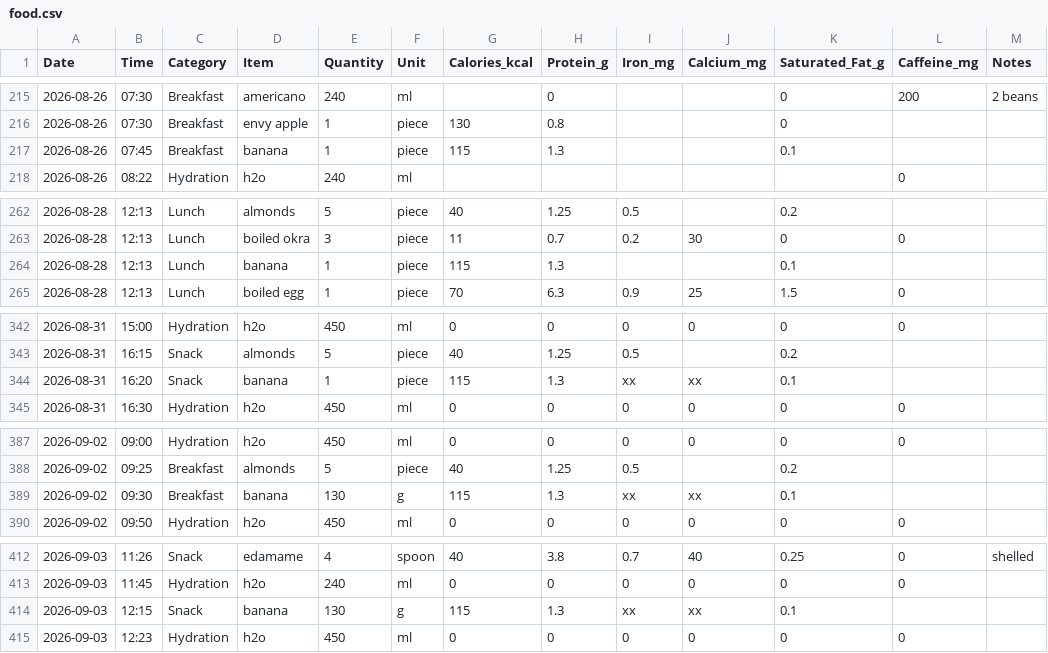
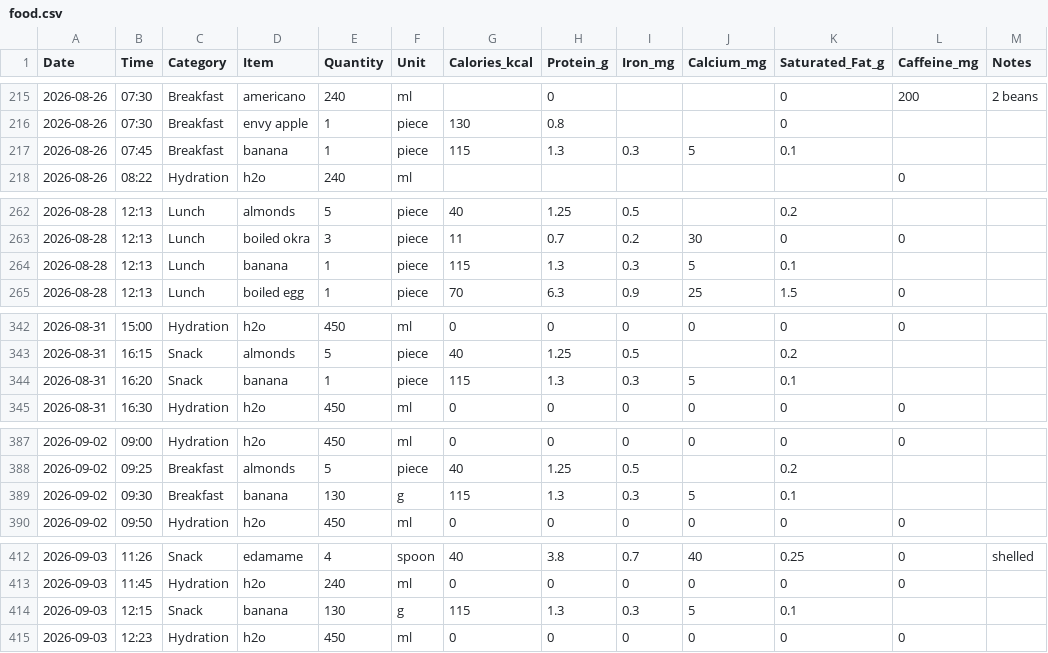
Before and after one commit to kaevinlaw/health_track, a CSV file: food.csv, drawn as a sheet; only a part is shown, gaps mark what is left out.

Commit message:
bananas

```diff
--- a/food.csv
+++ b/food.csv
@@ -216,3 +216,3 @@ Date,Time,Category,Item,Quantity,Unit,Calories_kcal,Protein_g,Iron_mg,Calcium_mg
 2026-08-26,07:30,Breakfast,envy apple,1,piece,130,0.8,,,0,,
-2026-08-26,07:45,Breakfast,banana,1,piece,115,1.3,,,0.1,,
+2026-08-26,07:45,Breakfast,banana,1,piece,115,1.3,0.3,5,0.1,,
 2026-08-26,08:22,Hydration,h2o,240,ml,,,,,,0,
@@ -263,3 +263,3 @@ Date,Time,Category,Item,Quantity,Unit,Calories_kcal,Protein_g,Iron_mg,Calcium_mg
 2026-08-28,12:13,Lunch,boiled okra,3,piece,11,0.7,0.2,30,0,0,
-2026-08-28,12:13,Lunch,banana,1,piece,115,1.3,,,0.1,,
+2026-08-28,12:13,Lunch,banana,1,piece,115,1.3,0.3,5,0.1,,
 2026-08-28,12:13,Lunch,boiled egg,1,piece,70,6.3,0.9,25,1.5,0,
@@ -343,3 +343,3 @@ Date,Time,Category,Item,Quantity,Unit,Calories_kcal,Protein_g,Iron_mg,Calcium_mg
 2026-08-31,16:15,Snack,almonds,5,piece,40,1.25,0.5,,0.2,,
-2026-08-31,16:20,Snack,banana,1,piece,115,1.3,xx,xx,0.1,,
+2026-08-31,16:20,Snack,banana,1,piece,115,1.3,0.3,5,0.1,,
 2026-08-31,16:30,Hydration,h2o,450,ml,0,0,0,0,0,0,
@@ -388,3 +388,3 @@ Date,Time,Category,Item,Quantity,Unit,Calories_kcal,Protein_g,Iron_mg,Calcium_mg
 2026-09-02,09:25,Breakfast,almonds,5,piece,40,1.25,0.5,,0.2,,
-2026-09-02,09:30,Breakfast,banana,130,g,115,1.3,xx,xx,0.1,,
+2026-09-02,09:30,Breakfast,banana,130,g,115,1.3,0.3,5,0.1,,
 2026-09-02,09:50,Hydration,h2o,450,ml,0,0,0,0,0,0,
@@ -413,3 +413,3 @@ Date,Time,Category,Item,Quantity,Unit,Calories_kcal,Protein_g,Iron_mg,Calcium_mg
 2026-09-03,11:45,Hydration,h2o,240,ml,0,0,0,0,0,0,
-2026-09-03,12:15,Snack,banana,130,g,115,1.3,xx,xx,0.1,,
+2026-09-03,12:15,Snack,banana,130,g,115,1.3,0.3,5,0.1,,
 2026-09-03,12:23,Hydration,h2o,450,ml,0,0,0,0,0,0,
```
